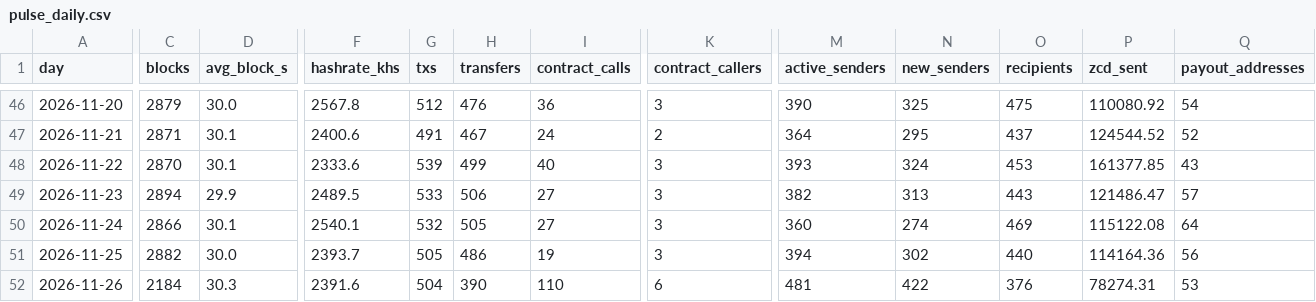
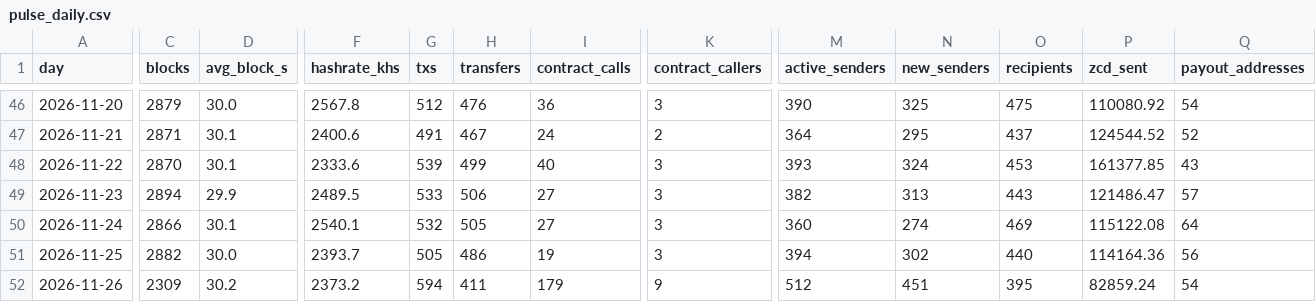
Before and after one commit to brilliantnodes/zycord-pulse, a CSV file: data/pulse_daily.csv, drawn as a sheet; only a part is shown, gaps mark what is left out; the diff covers the shown part only; the diff names each change by its address in the sheet, - before the commit and + after, or states it on an @@ line.

Commit message:
Data: block 146,228, 2026-11-26T19:25:07Z

```diff
--- a/data/pulse_daily.csv
+++ b/data/pulse_daily.csv
-C52 (blocks): 2184
+C52 (blocks): 2309
-D52 (avg_block_s): 30.3
+D52 (avg_block_s): 30.2
-F52 (hashrate_khs): 2391.6
+F52 (hashrate_khs): 2373.2
-G52 (txs): 504
+G52 (txs): 594
-H52 (transfers): 390
+H52 (transfers): 411
-I52 (contract_calls): 110
+I52 (contract_calls): 179
-K52 (contract_callers): 6
+K52 (contract_callers): 9
-M52 (active_senders): 481
+M52 (active_senders): 512
-N52 (new_senders): 422
+N52 (new_senders): 451
-O52 (recipients): 376
+O52 (recipients): 395
-P52 (zcd_sent): 78274.31
+P52 (zcd_sent): 82859.24
-Q52 (payout_addresses): 53
+Q52 (payout_addresses): 54
```
Also changed, not shown: 8 edited cells elsewhere in this file, 7 other files.
